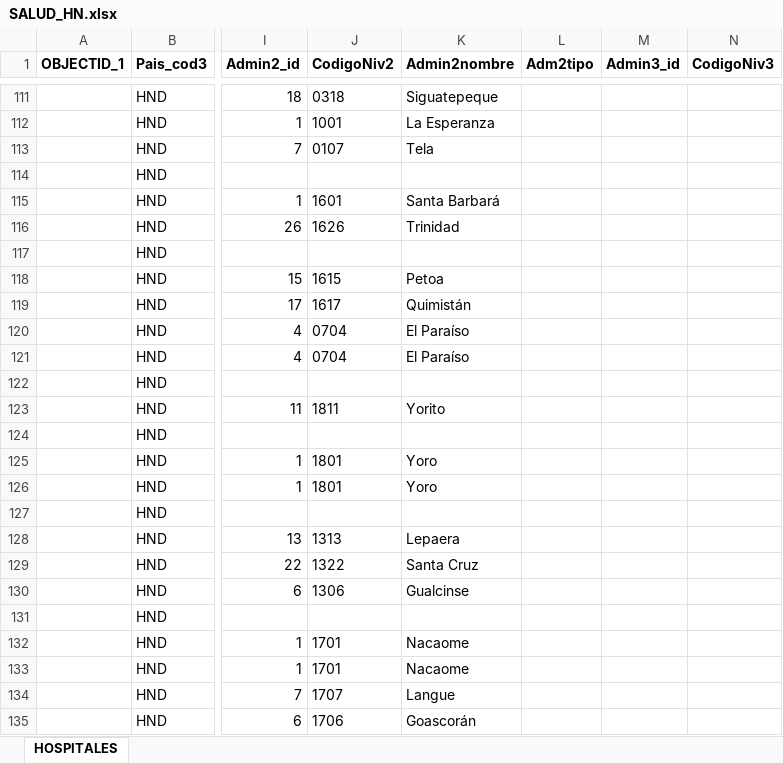
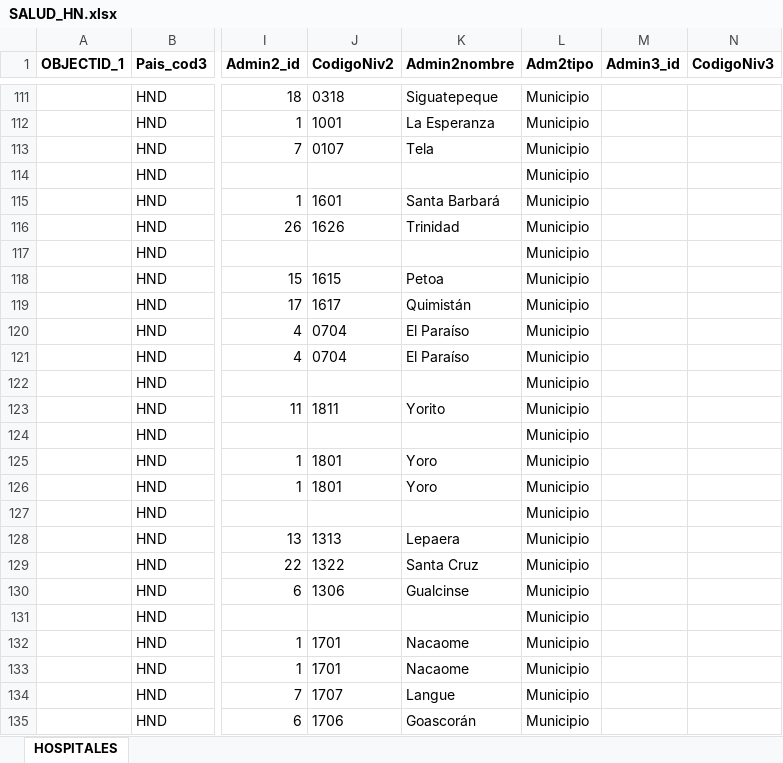
Before and after one commit to Sud-Austral/Datos, an Excel workbook: datacovidhn/SALUD_HN.xlsx, sheet HOSPITALES, drawn as a sheet; only a part is shown, gaps mark what is left out; values as stored, in another font and other column widths than the file's, no borders; table styles not drawn; the diff covers the shown part only; the diff names each change by its address in the sheet, - before the commit and + after, or states it on an @@ line.

```diff
--- a/datacovidhn/SALUD_HN.xlsx (sheet HOSPITALES)
+++ b/datacovidhn/SALUD_HN.xlsx (sheet HOSPITALES)
-L111:L135 (Adm2tipo): (empty)
+L111:L135 (Adm2tipo): Municipio
```
Also changed, not shown: 22 edited cells and cell formats elsewhere in this sheet, datacovidhn/Tabla_INSTALACIONES_Honduras_v1.xlsx, 6 other files.
